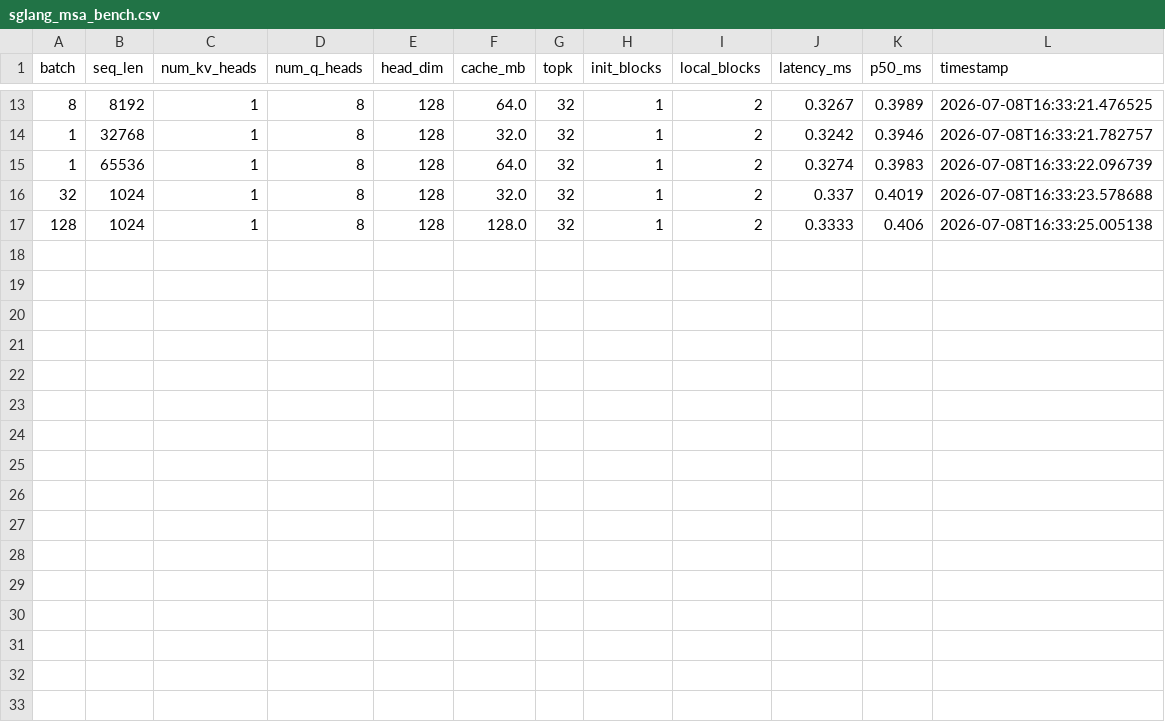
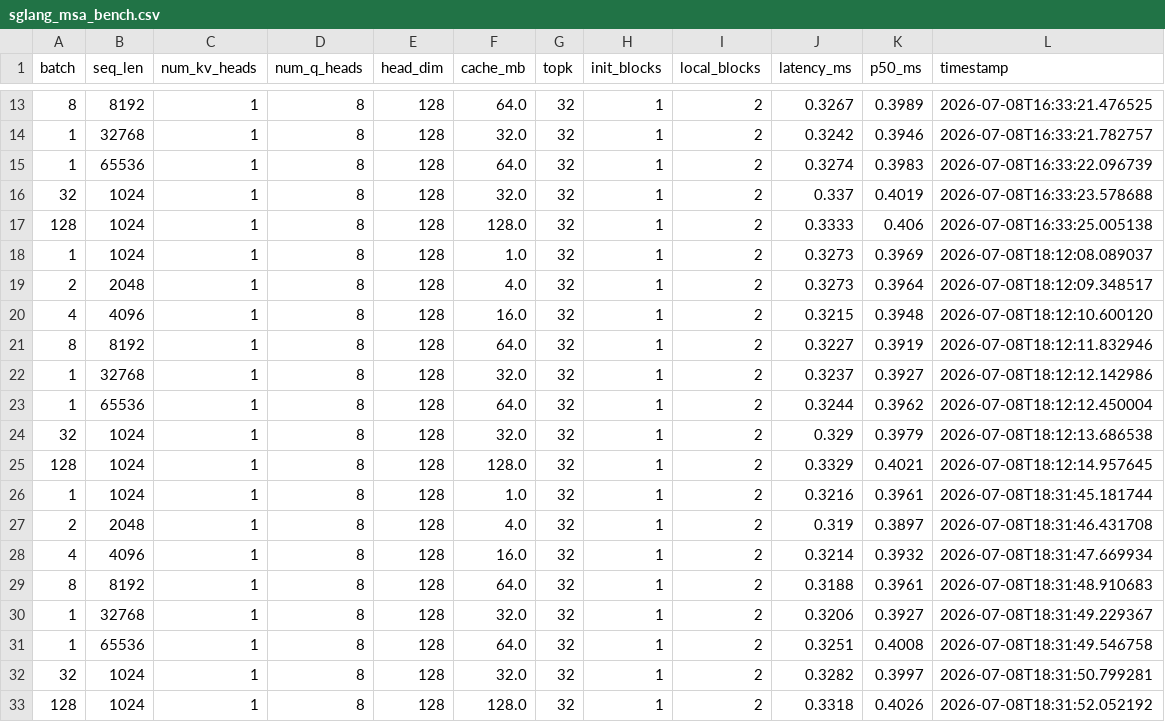
Before and after one commit to czy1101/FlagGems-vllm, a CSV file: msa_baseline/sglang_msa_triton/sglang_msa_bench.csv, drawn as a sheet; only a part is shown, gaps mark what is left out; the diff names each change by its address in the sheet, - before the commit and + after, or states it on an @@ line.

```diff
--- a/msa_baseline/sglang_msa_triton/sglang_msa_bench.csv
+++ b/msa_baseline/sglang_msa_triton/sglang_msa_bench.csv
+row 18: 1 | 1024 | 1 | 8 | 128 | 1.0 | 32 | 1 | 2 | 0.3273 | 0.3969 | 2026-07-08T18:12:08.089037
+row 19: 2 | 2048 | 1 | 8 | 128 | 4.0 | 32 | 1 | 2 | 0.3273 | 0.3964 | 2026-07-08T18:12:09.348517
+row 20: 4 | 4096 | 1 | 8 | 128 | 16.0 | 32 | 1 | 2 | 0.3215 | 0.3948 | 2026-07-08T18:12:10.600120
+row 21: 8 | 8192 | 1 | 8 | 128 | 64.0 | 32 | 1 | 2 | 0.3227 | 0.3919 | 2026-07-08T18:12:11.832946
+row 22: 1 | 32768 | 1 | 8 | 128 | 32.0 | 32 | 1 | 2 | 0.3237 | 0.3927 | 2026-07-08T18:12:12.142986
+row 23: 1 | 65536 | 1 | 8 | 128 | 64.0 | 32 | 1 | 2 | 0.3244 | 0.3962 | 2026-07-08T18:12:12.450004
+row 24: 32 | 1024 | 1 | 8 | 128 | 32.0 | 32 | 1 | 2 | 0.329 | 0.3979 | 2026-07-08T18:12:13.686538
+row 25: 128 | 1024 | 1 | 8 | 128 | 128.0 | 32 | 1 | 2 | 0.3329 | 0.4021 | 2026-07-08T18:12:14.957645
+row 26: 1 | 1024 | 1 | 8 | 128 | 1.0 | 32 | 1 | 2 | 0.3216 | 0.3961 | 2026-07-08T18:31:45.181744
+row 27: 2 | 2048 | 1 | 8 | 128 | 4.0 | 32 | 1 | 2 | 0.319 | 0.3897 | 2026-07-08T18:31:46.431708
+row 28: 4 | 4096 | 1 | 8 | 128 | 16.0 | 32 | 1 | 2 | 0.3214 | 0.3932 | 2026-07-08T18:31:47.669934
+row 29: 8 | 8192 | 1 | 8 | 128 | 64.0 | 32 | 1 | 2 | 0.3188 | 0.3961 | 2026-07-08T18:31:48.910683
+row 30: 1 | 32768 | 1 | 8 | 128 | 32.0 | 32 | 1 | 2 | 0.3206 | 0.3927 | 2026-07-08T18:31:49.229367
+row 31: 1 | 65536 | 1 | 8 | 128 | 64.0 | 32 | 1 | 2 | 0.3251 | 0.4008 | 2026-07-08T18:31:49.546758
+row 32: 32 | 1024 | 1 | 8 | 128 | 32.0 | 32 | 1 | 2 | 0.3282 | 0.3997 | 2026-07-08T18:31:50.799281
+row 33: 128 | 1024 | 1 | 8 | 128 | 128.0 | 32 | 1 | 2 | 0.3318 | 0.4026 | 2026-07-08T18:31:52.052192
```
Also changed, not shown: msa_baseline/vllm_triton_benchmark/msa_e2e_benchmark_results.csv.
